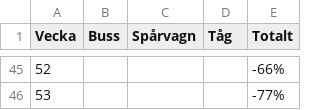
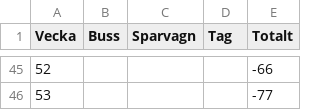
Before and after one commit to Dan-Irl/MVEX-Matematiska-modeller-f-r-smittspridning, a CSV file: VT_mobility.csv, drawn as a sheet; only a part is shown, gaps mark what is left out; the diff covers the shown part only.

```diff
--- a/VT_mobility.csv
+++ b/VT_mobility.csv
@@ -1 +1 @@
-Vecka,Buss,Spårvagn,Tåg,Totalt
+Vecka,Buss,Sparvagn,Tag,Totalt
@@ -45,2 +45,2 @@ Vecka,Buss,Spårvagn,Tåg,Totalt
-52,,,,-66%
-53,,,,-77%
+52,,,,-66
+53,,,,-77
```
Also changed, not shown: 94 edited cells elsewhere in this file.
